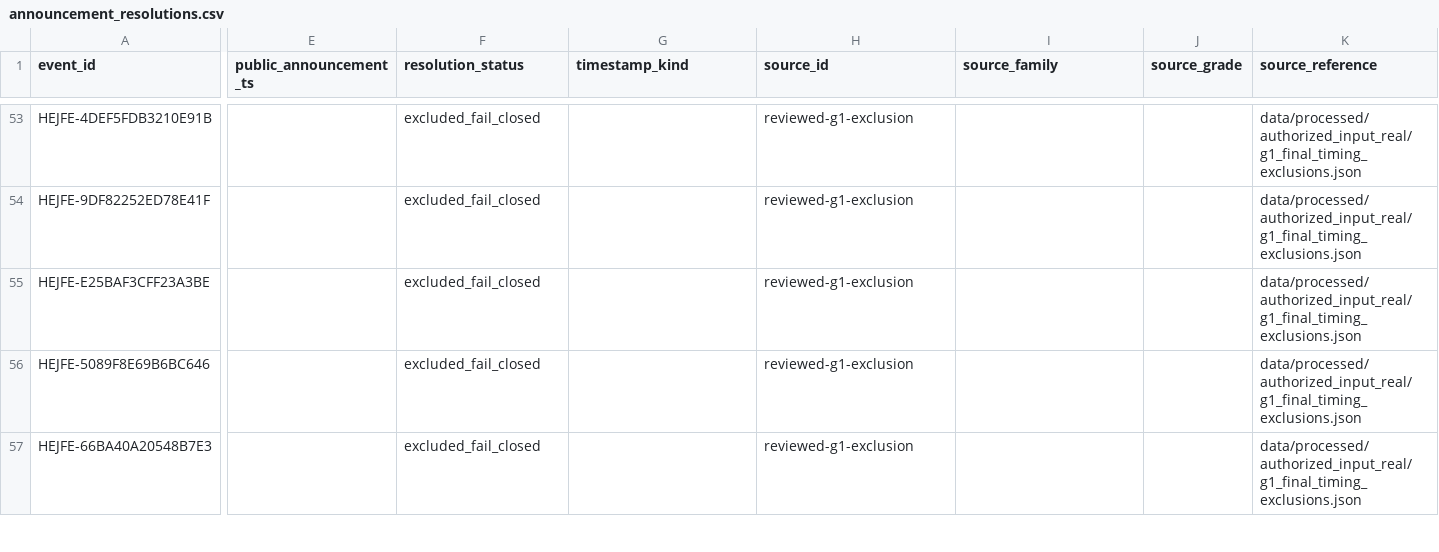
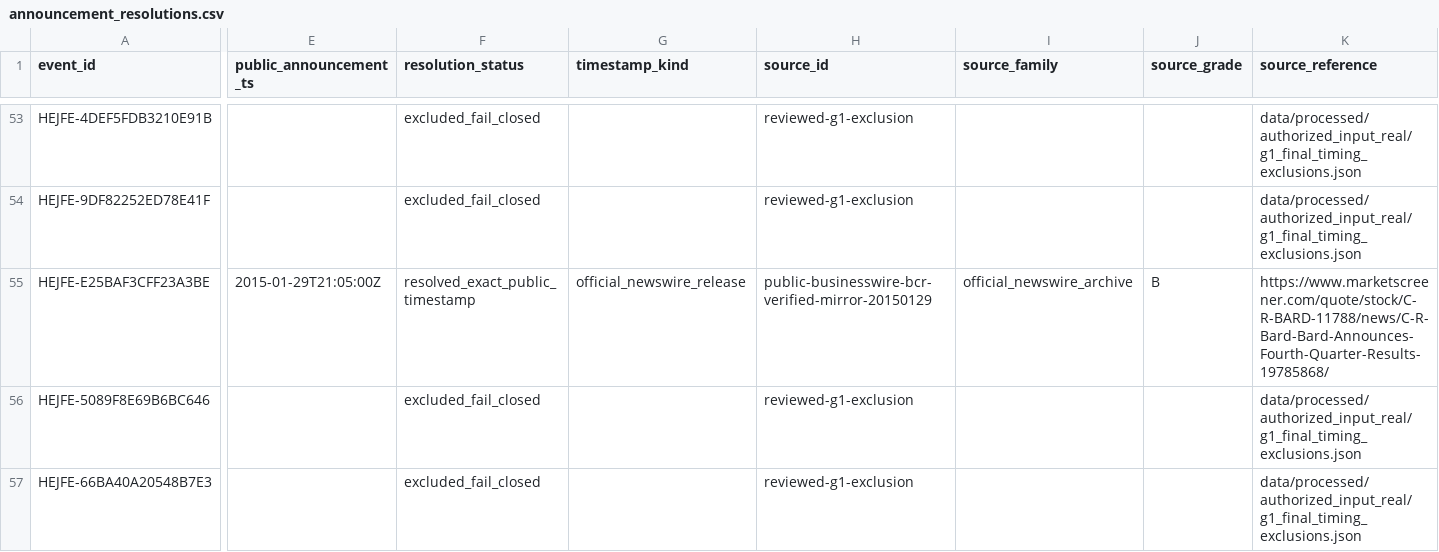
Before and after one commit to P00NSMASHER/trading-platform, a CSV file: data/processed/authorized_input_real/announcement_resolutions.csv, drawn as a sheet; only a part is shown, gaps mark what is left out; the diff covers the shown part only; the diff names each change by its address in the sheet, - before the commit and + after, or states it on an @@ line.

Commit message:
Regenerate announcement_resolutions.csv for G1 31-of-174

```diff
--- a/data/processed/authorized_input_real/announcement_resolutions.csv
+++ b/data/processed/authorized_input_real/announcement_resolutions.csv
-E55 (public_announcement_ts): (empty)
+E55 (public_announcement_ts): 2015-01-29T21:05:00Z
-F55 (resolution_status): excluded_fail_closed
+F55 (resolution_status): resolved_exact_public_timestamp
-G55 (timestamp_kind): (empty)
+G55 (timestamp_kind): official_newswire_release
-H55 (source_id): reviewed-g1-exclusion
+H55 (source_id): public-businesswire-bcr-verified-mirror-20150129
-I55 (source_family): (empty)
+I55 (source_family): official_newswire_archive
-J55 (source_grade): (empty)
+J55 (source_grade): B
-K55 (source_reference): data/processed/authorized_input_real/g1_final_timing_exclusions.json
+K55 (source_reference): https://www.marketscreener.com/quote/stock/C-R-BARD-11788/news/C-R-Bard-Bard-Announces-Fourth-Quarter-Results-19785868/
```
Also changed, not shown: 2 edited cells elsewhere in this file.
